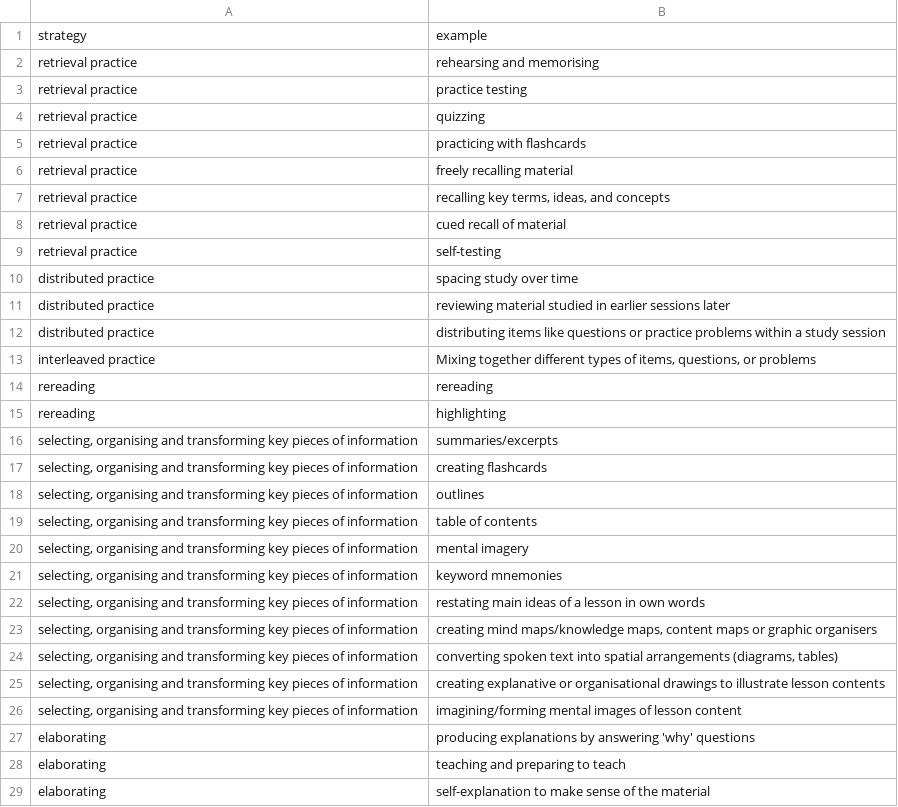
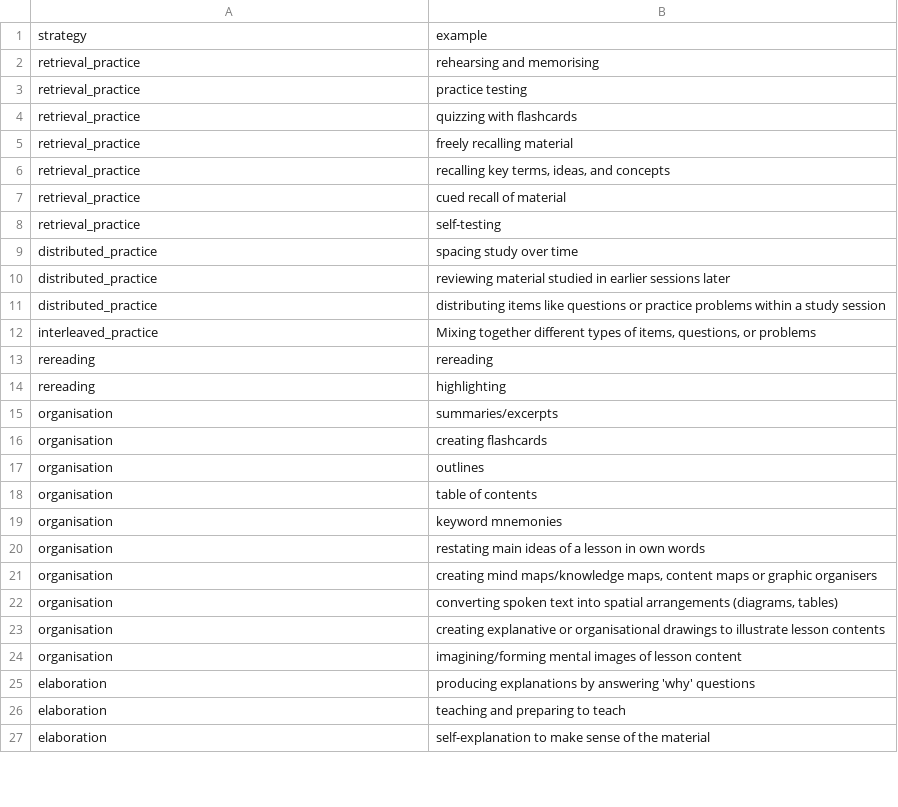
Before and after one commit to CATALPAresearch/srl-chat, a CSV file: api/app/config/strategies_en.csv, drawn as a sheet; only a part is shown; the diff covers the shown part only.

```diff
--- a/api/app/config/strategies_en.csv
+++ b/api/app/config/strategies_en.csv
@@ -1,29 +1,27 @@
 strategy,example
-retrieval practice,rehearsing and memorising
-retrieval practice,practice testing
-retrieval practice,quizzing
-retrieval practice,practicing with flashcards
-retrieval practice,freely recalling material
-retrieval practice,"recalling key terms, ideas, and concepts"
-retrieval practice,cued recall of material
-retrieval practice,self-testing
-distributed practice,spacing study over time
-distributed practice,reviewing material studied in earlier sessions later
-distributed practice,distributing items like questions or practice problems within a study session
-interleaved practice,"Mixing together different types of items, questions, or problems"
+retrieval_practice,rehearsing and memorising
+retrieval_practice,practice testing
+retrieval_practice,quizzing with flashcards
+retrieval_practice,freely recalling material
+retrieval_practice,"recalling key terms, ideas, and concepts"
+retrieval_practice,cued recall of material
+retrieval_practice,self-testing
+distributed_practice,spacing study over time
+distributed_practice,reviewing material studied in earlier sessions later
+distributed_practice,distributing items like questions or practice problems within a study session
+interleaved_practice,"Mixing together different types of items, questions, or problems"
 rereading,rereading
 rereading,highlighting
-"selecting, organising and transforming key pieces of information",summaries/excerpts
-"selecting, organising and transforming key pieces of information",creating flashcards
-"selecting, organising and transforming key pieces of information",outlines
-"selecting, organising and transforming key pieces of information",table of contents
-"selecting, organising and transforming key pieces of information",mental imagery
-"selecting, organising and transforming key pieces of information",keyword mnemonies
-"selecting, organising and transforming key pieces of information",restating main ideas of a lesson in own words
-"selecting, organising and transforming key pieces of information","creating mind maps/knowledge maps, content maps or graphic organisers"
-"selecting, organising and transforming key pieces of information","converting spoken text into spatial arrangements (diagrams, tables)"
-"selecting, organising and transforming key pieces of information",creating explanative or organisational drawings to illustrate lesson contents
-"selecting, organising and transforming key pieces of information",imagining/forming mental images of lesson content
-elaborating,producing explanations by answering 'why' questions
-elaborating,teaching and preparing to teach
-elaborating,self-explanation to make sense of the material
+organisation,summaries/excerpts
+organisation,creating flashcards
+organisation,outlines
+organisation,table of contents
+organisation,keyword mnemonies
+organisation,restating main ideas of a lesson in own words
+organisation,"creating mind maps/knowledge maps, content maps or graphic organisers"
+organisation,"converting spoken text into spatial arrangements (diagrams, tables)"
+organisation,creating explanative or organisational drawings to illustrate lesson contents
+organisation,imagining/forming mental images of lesson content
+elaboration,producing explanations by answering 'why' questions
+elaboration,teaching and preparing to teach
+elaboration,self-explanation to make sense of the material
```
Also changed, not shown: 6 edited cells elsewhere in this file, api/app/config/strategies_de.csv, 6 other files.
